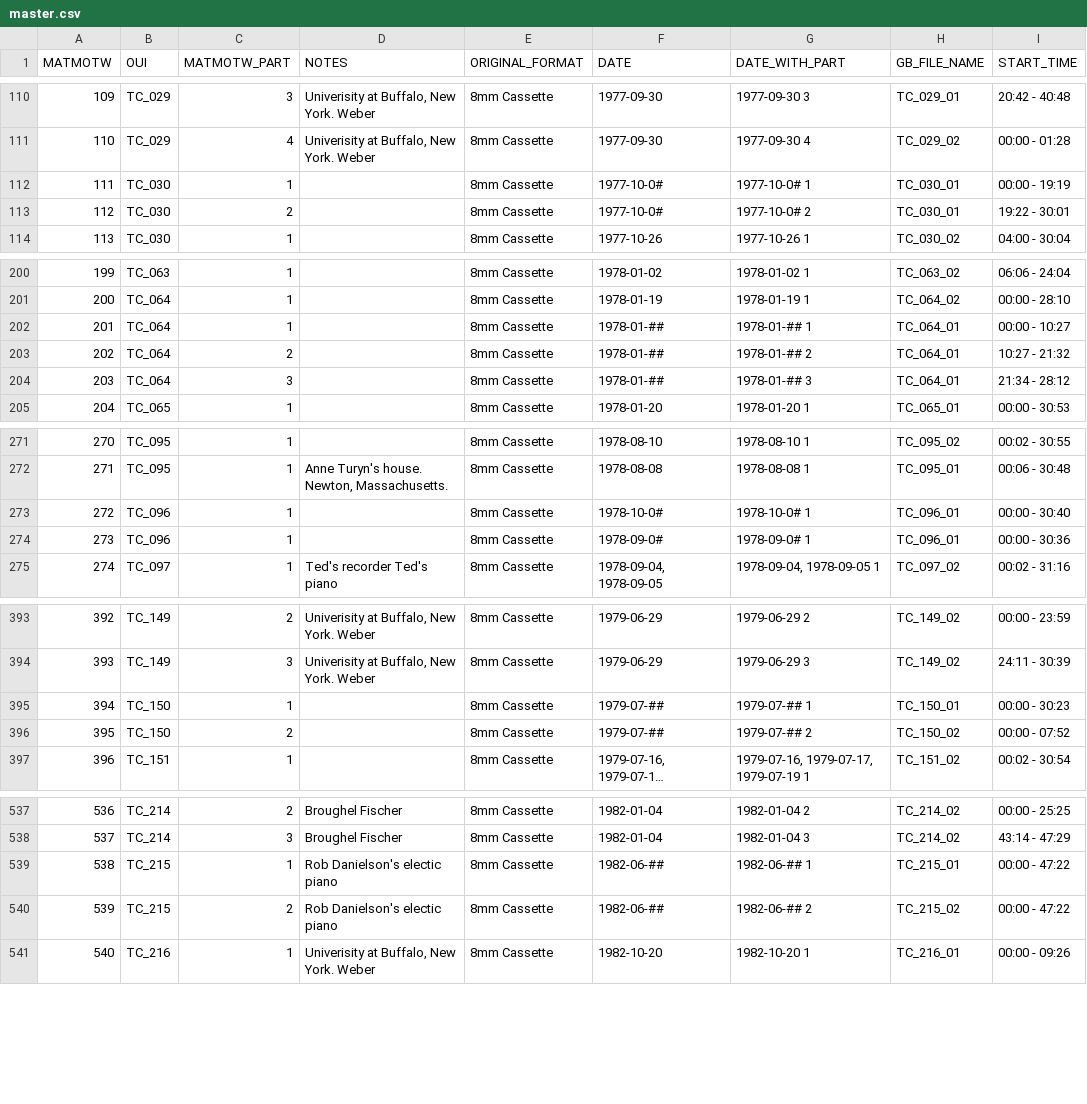
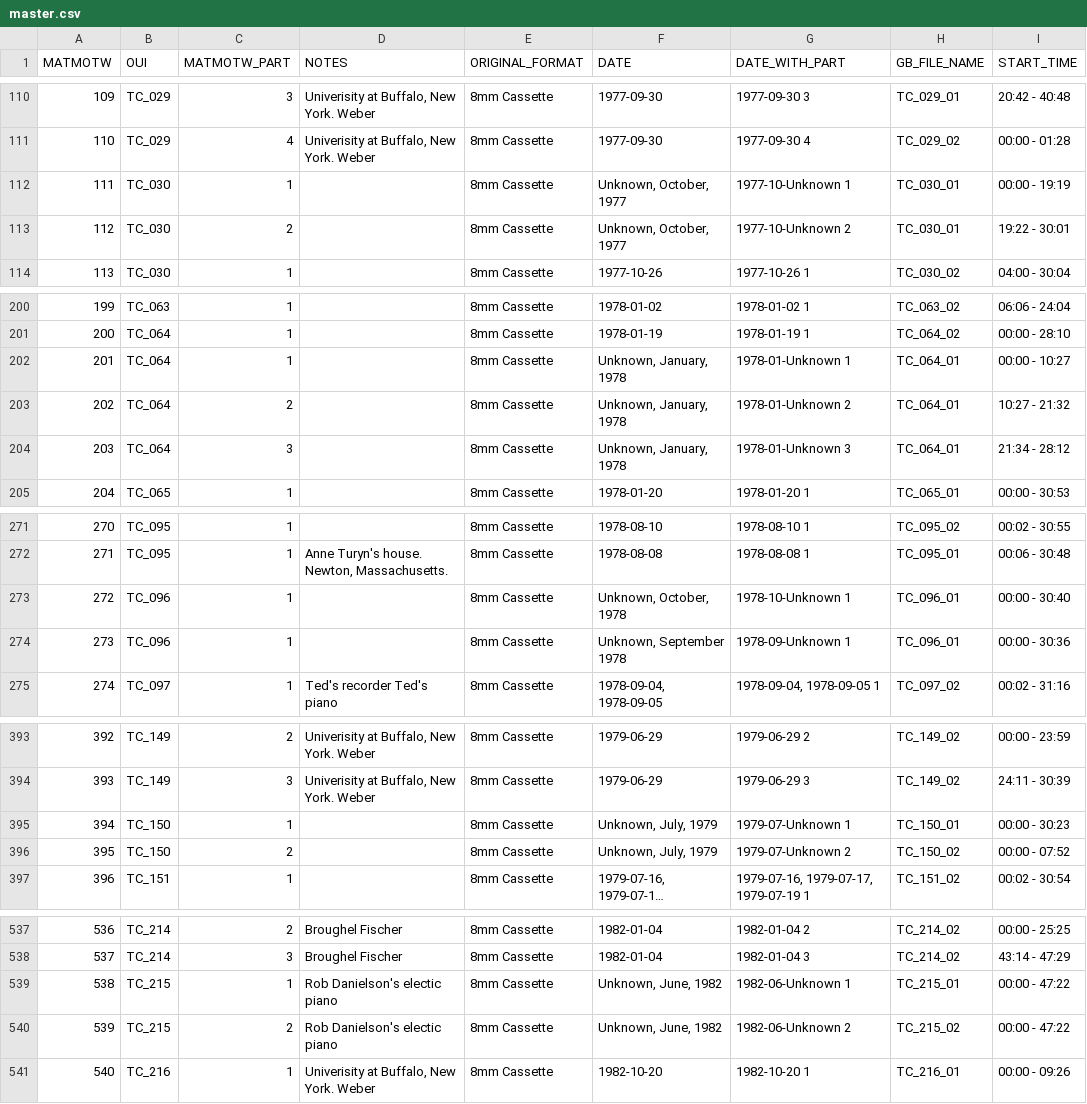
Before and after one commit to coryarcangel/music-and-the-mind-of-the-world, a CSV file: _data/master.csv, drawn as a sheet; only a part is shown, gaps mark what is left out; long unchanged cells end in …; the diff names each change by its address in the sheet, - before the commit and + after, or states it on an @@ line.

Commit message:
unknown dates displaying properly now

```diff
--- a/_data/master.csv
+++ b/_data/master.csv
-F112:F113 (DATE): 1977-10-0#
+F112:F113 (DATE): Unknown, October, 1977
-G112 (DATE_WITH_PART): 1977-10-0# 1
+G112 (DATE_WITH_PART): 1977-10-Unknown 1
-G113 (DATE_WITH_PART): 1977-10-0# 2
+G113 (DATE_WITH_PART): 1977-10-Unknown 2
-F202:F204 (DATE): 1978-01-##
+F202:F204 (DATE): Unknown, January, 1978
-G202 (DATE_WITH_PART): 1978-01-## 1
+G202 (DATE_WITH_PART): 1978-01-Unknown 1
-G203 (DATE_WITH_PART): 1978-01-## 2
+G203 (DATE_WITH_PART): 1978-01-Unknown 2
-G204 (DATE_WITH_PART): 1978-01-## 3
+G204 (DATE_WITH_PART): 1978-01-Unknown 3
-F273 (DATE): 1978-10-0#
+F273 (DATE): Unknown, October, 1978
-G273 (DATE_WITH_PART): 1978-10-0# 1
+G273 (DATE_WITH_PART): 1978-10-Unknown 1
-F274 (DATE): 1978-09-0#
+F274 (DATE): Unknown, September 1978
-G274 (DATE_WITH_PART): 1978-09-0# 1
+G274 (DATE_WITH_PART): 1978-09-Unknown 1
-F395:F396 (DATE): 1979-07-##
+F395:F396 (DATE): Unknown, July, 1979
-G395 (DATE_WITH_PART): 1979-07-## 1
+G395 (DATE_WITH_PART): 1979-07-Unknown 1
-G396 (DATE_WITH_PART): 1979-07-## 2
+G396 (DATE_WITH_PART): 1979-07-Unknown 2
-F539:F540 (DATE): 1982-06-##
+F539:F540 (DATE): Unknown, June, 1982
-G539 (DATE_WITH_PART): 1982-06-## 1
+G539 (DATE_WITH_PART): 1982-06-Unknown 1
-G540 (DATE_WITH_PART): 1982-06-## 2
+G540 (DATE_WITH_PART): 1982-06-Unknown 2
```
Also changed, not shown: 1 other file.
